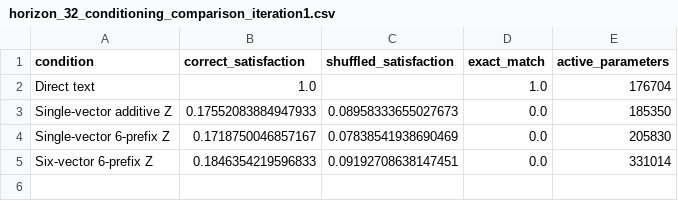
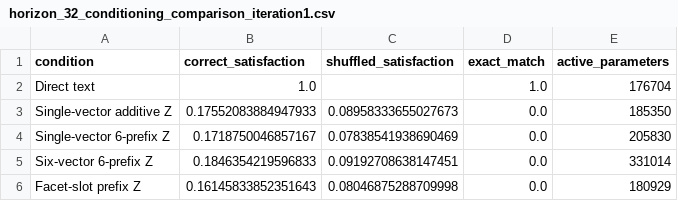
Before and after one commit to jsimao71/modal_llm, a CSV file: docs/papers/paper1/results/horizon_32_conditioning_comparison_iteration1.csv, drawn as a sheet; the diff names each change by its address in the sheet, - before the commit and + after, or states it on an @@ line.

Commit message:
Record Paper 1 facet-slot horizon result

```diff
--- a/docs/papers/paper1/results/horizon_32_conditioning_comparison_iteration1.csv
+++ b/docs/papers/paper1/results/horizon_32_conditioning_comparison_iteration1.csv
+row 6: Facet-slot prefix Z | 0.16145833852351643 | 0.08046875288709998 | 0.0 | 180929
```
Also changed, not shown: 7 other files.
